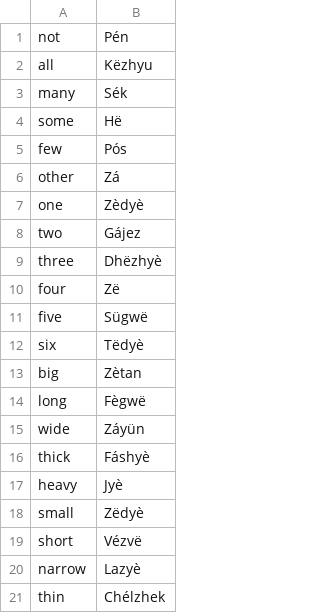
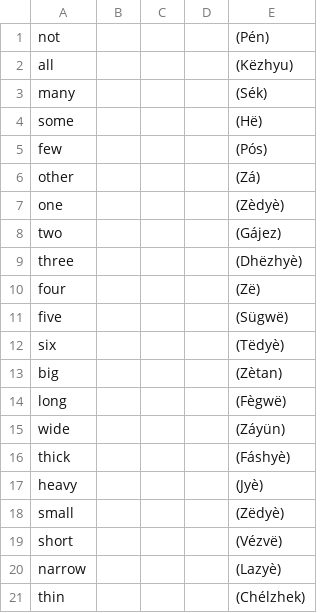
Before and after one commit to baphometenreal/balls.skin, a CSV file: LoT/dictionary/baphian/words.csv, drawn as a sheet; removed rows and columns are numbered as before the commit, all else as after; the diff names each change by its address in the sheet, - before the commit and + after, or states it on an @@ line.

Commit message:
Update words.csv

```diff
--- a/LoT/dictionary/baphian/words.csv
+++ b/LoT/dictionary/baphian/words.csv
-column B, rows 1-21: Pén | Këzhyu | Sék | Hë | Pós | Zá | Zèdyè | Gájez | Dhëzhyè | Zë | Sügwë | Tëdyè | Zètan | Fègwë | Záyün | Fáshyè | Jyè | Zëdyè | Vézvë | Lazyè | Chélzhek
+column B, empty
+column C, empty
+column D, empty
+column E, rows 1-21: (Pén) | (Këzhyu) | (Sék) | (Hë) | (Pós) | (Zá) | (Zèdyè) | (Gájez) | (Dhëzhyè) | (Zë) | (Sügwë) | (Tëdyè) | (Zètan) | (Fègwë) | (Záyün) | (Fáshyè) | (Jyè) | (Zëdyè) | (Vézvë) | (Lazyè) | (Chélzhek)
```
